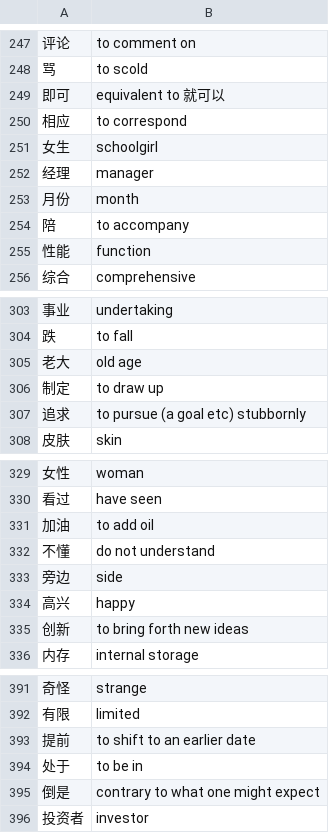
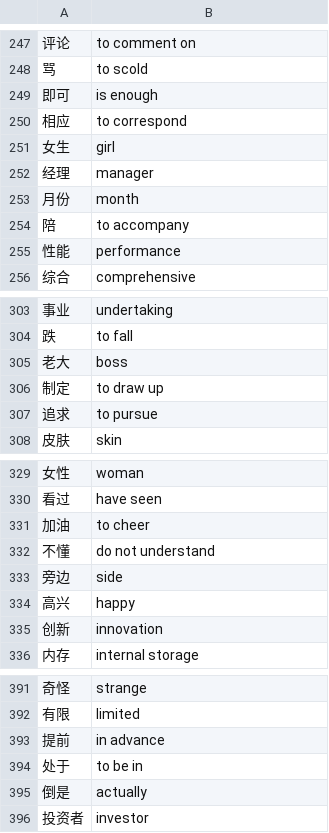
Before and after one commit to bluegfsa/kb-spike-ios-test, a TSV file: tools/core_zh_shi_batch3.tsv, drawn as a sheet; only a part is shown, gaps mark what is left out; the diff covers the shown part only.

```diff
--- a/tools/core_zh_shi_batch3.tsv
+++ b/tools/core_zh_shi_batch3.tsv
@@ -248,5 +248,5 @@
 骂	to scold
-即可	equivalent to 就可以
+即可	is enough
 相应	to correspond
-女生	schoolgirl
+女生	girl
 经理	manager
@@ -254,3 +254,3 @@
 陪	to accompany
-性能	function
+性能	performance
 综合	comprehensive
@@ -304,5 +304,5 @@
 跌	to fall
-老大	old age
+老大	boss
 制定	to draw up
-追求	to pursue (a goal etc) stubbornly
+追求	to pursue
 皮肤	skin
@@ -330,3 +330,3 @@
 看过	have seen
-加油	to add oil
+加油	to cheer
 不懂	do not understand
@@ -334,3 +334,3 @@
 高兴	happy
-创新	to bring forth new ideas
+创新	innovation
 内存	internal storage
@@ -392,5 +392,5 @@
 有限	limited
-提前	to shift to an earlier date
+提前	in advance
 处于	to be in
-倒是	contrary to what one might expect
+倒是	actually
 投资者	investor
```
Also changed, not shown: 20 edited cells elsewhere in this file, tools/core_zh_shi_batch2.tsv, tools/core_zh_shi_batch2_留痕.tsv, 5 other files.
